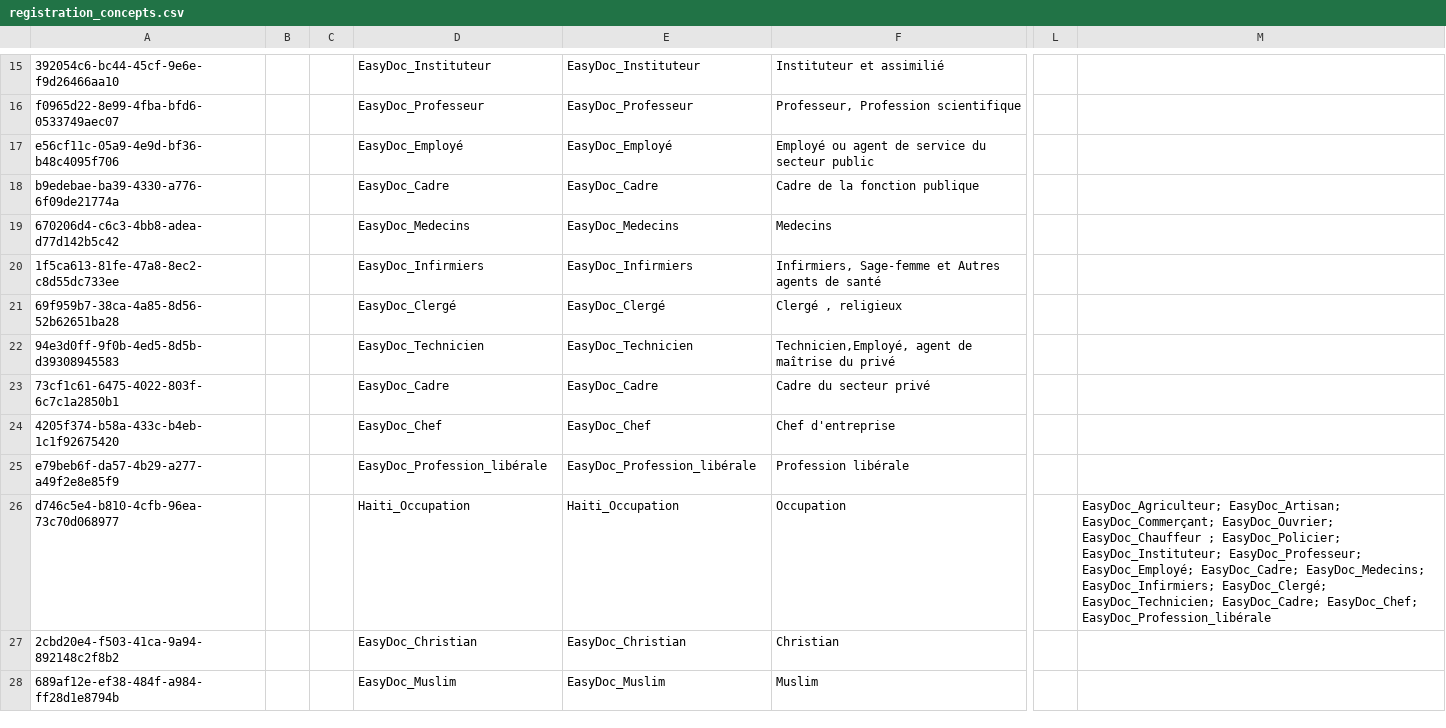
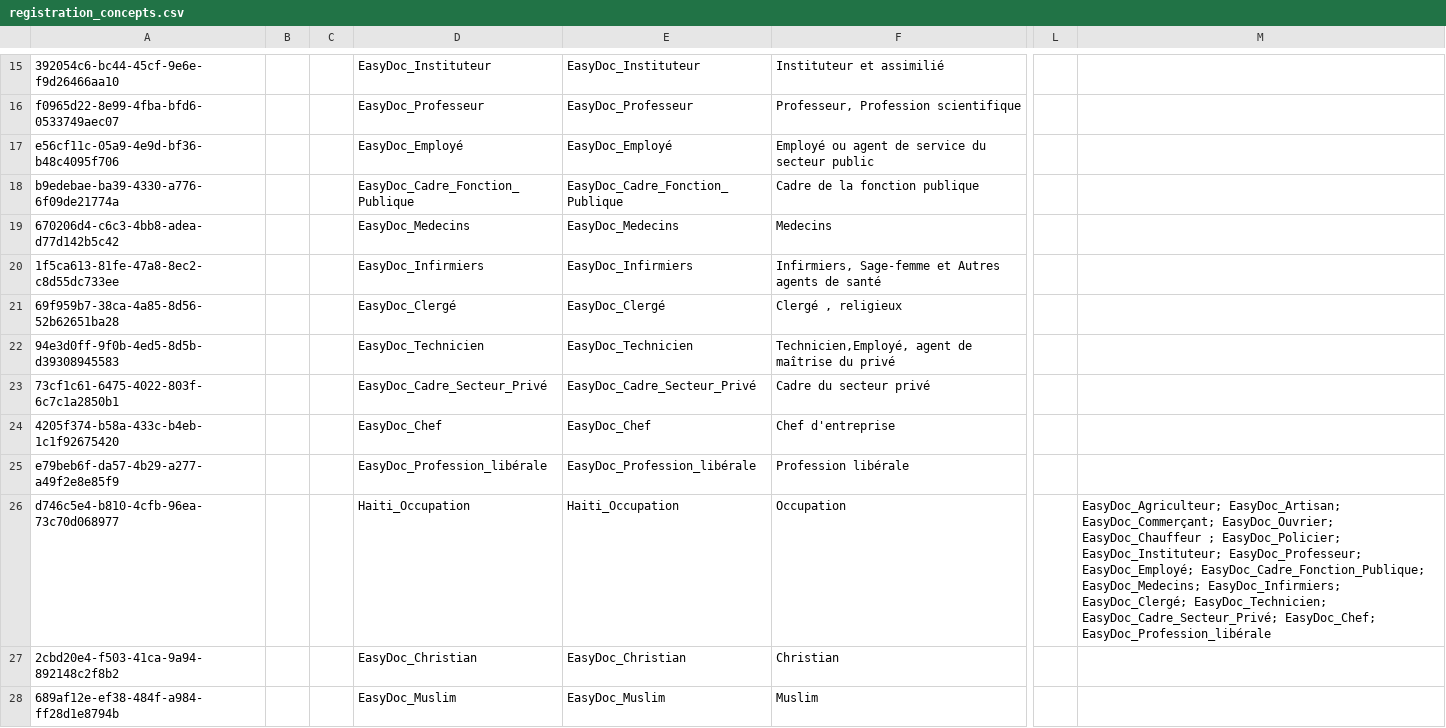
Before and after one commit to reagan-meant/openmrs-config-easydoc-1, a CSV file: configuration/concepts/registration_concepts.csv, drawn as a sheet; only a part is shown, gaps mark what is left out; the diff names each change by its address in the sheet, - before the commit and + after, or states it on an @@ line.

Commit message:
AFKR-1: Fix duplicate FSN for EasyDoc_Cadre concept (#7)

```diff
--- a/configuration/concepts/registration_concepts.csv
+++ b/configuration/concepts/registration_concepts.csv
-D18: EasyDoc_Cadre
+D18: EasyDoc_Cadre_Fonction_Publique
-E18: EasyDoc_Cadre
+E18: EasyDoc_Cadre_Fonction_Publique
-D23: EasyDoc_Cadre
+D23: EasyDoc_Cadre_Secteur_Privé
-E23: EasyDoc_Cadre
+E23: EasyDoc_Cadre_Secteur_Privé
-M26: …EasyDoc_Professeur; EasyDoc_Employé; EasyDoc_Cadre; EasyDoc_Medecins; EasyDoc_Infirmiers; EasyDoc_Clergé; EasyDoc_Technicien; EasyDoc_Cadre; EasyDoc_Chef; EasyDoc_Profession_libérale
+M26: …EasyDoc_Professeur; EasyDoc_Employé; EasyDoc_Cadre_Fonction_Publique; EasyDoc_Medecins; EasyDoc_Infirmiers; EasyDoc_Clergé; EasyDoc_Technicien; EasyDoc_Cadre_Secteur_Privé; EasyDoc_Chef; EasyDoc_Profession_libérale
```
